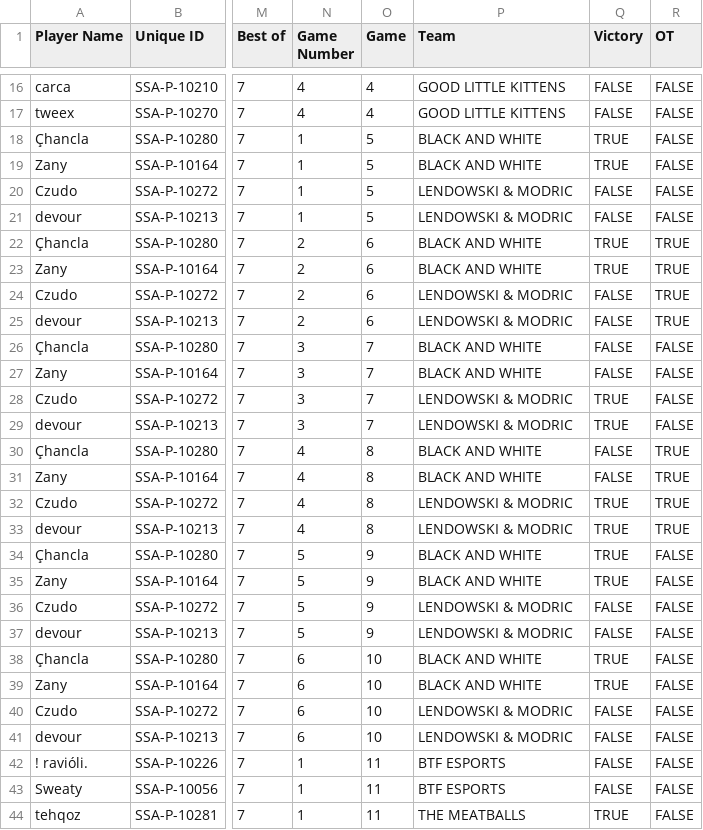
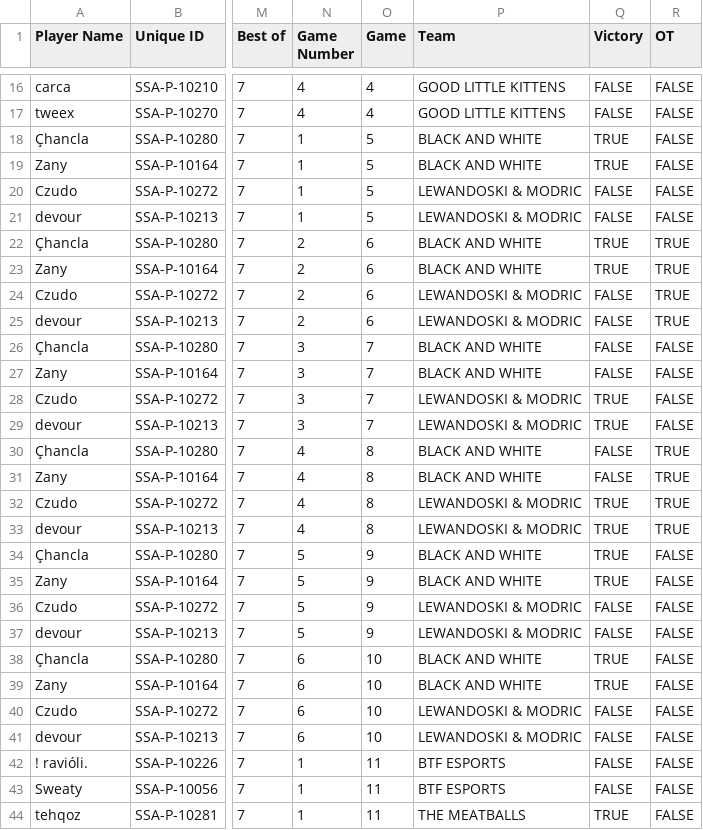
Before and after one commit to danishx99/rlcs-stats, a CSV file: data/matches/2s/2026 2v2 Playoffs Day 2 Stats Database - 2025 1v1.csv, drawn as a sheet; only a part is shown, gaps mark what is left out; the diff names each change by its address in the sheet, - before the commit and + after, or states it on an @@ line.

Commit message:
Fix 2026 2v2 team names

```diff
--- a/data/matches/2s/2026 2v2 Playoffs Day 2 Stats Database - 2025 1v1.csv
+++ b/data/matches/2s/2026 2v2 Playoffs Day 2 Stats Database - 2025 1v1.csv
-P20:P21 (Team): LENDOWSKI & MODRIC
+P20:P21 (Team): LEWANDOSKI & MODRIC
-P24:P25 (Team): LENDOWSKI & MODRIC
+P24:P25 (Team): LEWANDOSKI & MODRIC
-P28:P29 (Team): LENDOWSKI & MODRIC
+P28:P29 (Team): LEWANDOSKI & MODRIC
-P32:P33 (Team): LENDOWSKI & MODRIC
+P32:P33 (Team): LEWANDOSKI & MODRIC
-P36:P37 (Team): LENDOWSKI & MODRIC
+P36:P37 (Team): LEWANDOSKI & MODRIC
-P40:P41 (Team): LENDOWSKI & MODRIC
+P40:P41 (Team): LEWANDOSKI & MODRIC
```
Also changed, not shown: data/matches/2s/2026 2v2 Stats Database - 2025 1v1.csv.
